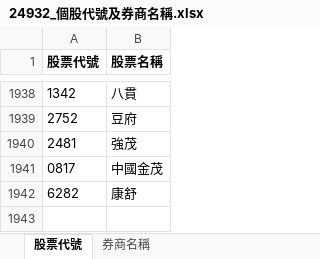
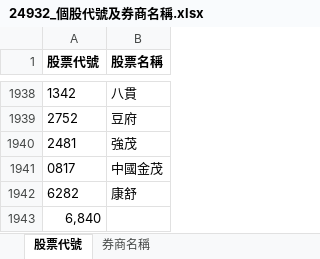
Before and after one commit to e4903180/financialSite, an Excel workbook: DB/gmail/src/24932_個股代號及券商名稱.xlsx, sheet 股票代號, drawn as a sheet; only a part is shown, gaps mark what is left out; values as stored, in another font and other column widths than the file's, no borders; the diff names each change by its address in the sheet, - before the commit and + after, or states it on an @@ line.

```diff
--- a/DB/gmail/src/24932_個股代號及券商名稱.xlsx (sheet 股票代號)
+++ b/DB/gmail/src/24932_個股代號及券商名稱.xlsx (sheet 股票代號)
+row 1943: 6,840
```
Also changed, not shown: 2 other files.
